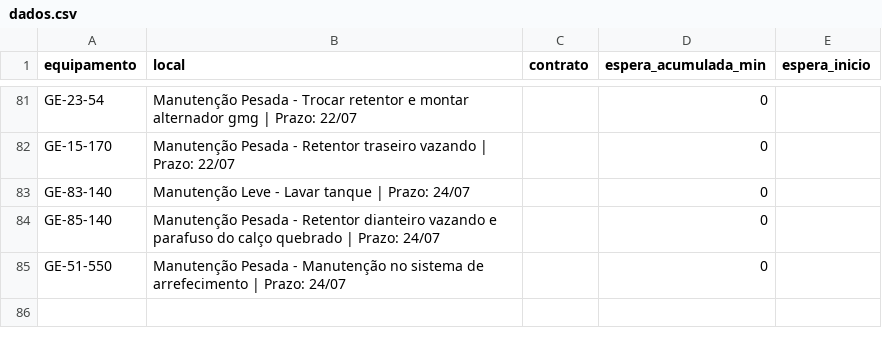
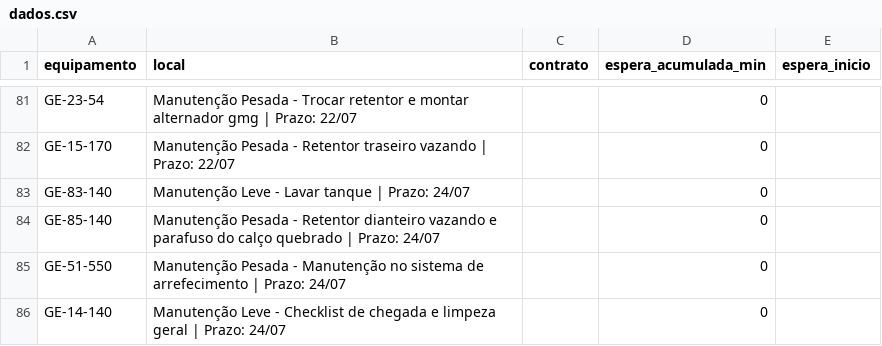
Before and after one commit to milwardarthur-prog/controle-manut, a CSV file: dados.csv, drawn as a sheet; only a part is shown, gaps mark what is left out; the diff names each change by its address in the sheet, - before the commit and + after, or states it on an @@ line.

Commit message:
Add files via upload

```diff
--- a/dados.csv
+++ b/dados.csv
+row 86: GE-14-140 | Manutenção Leve - Checklist de chegada e limpeza geral | Prazo: 24/07 |  | 0
```
